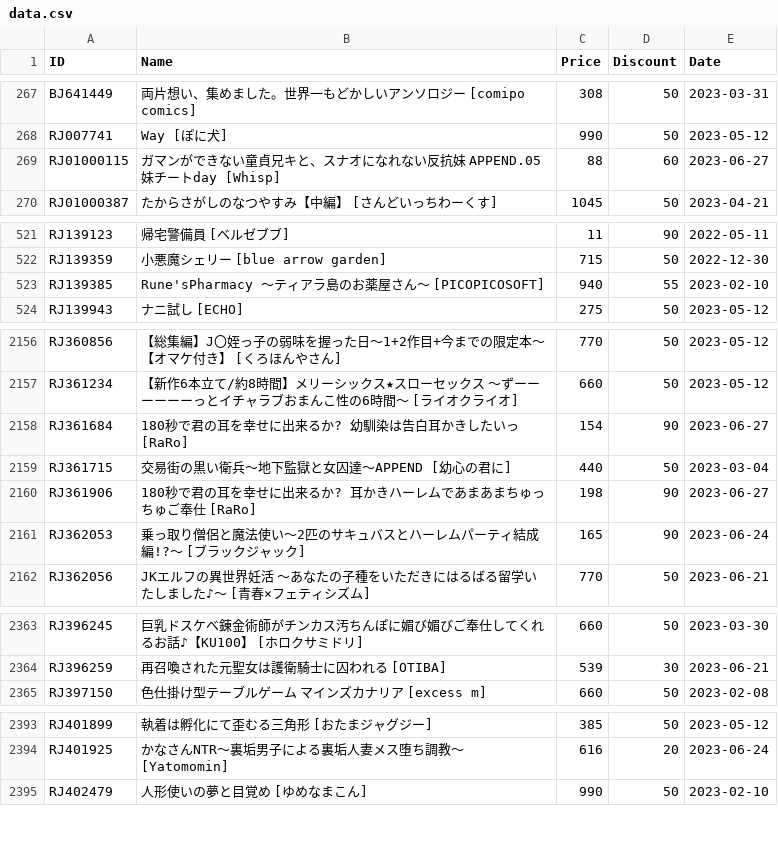
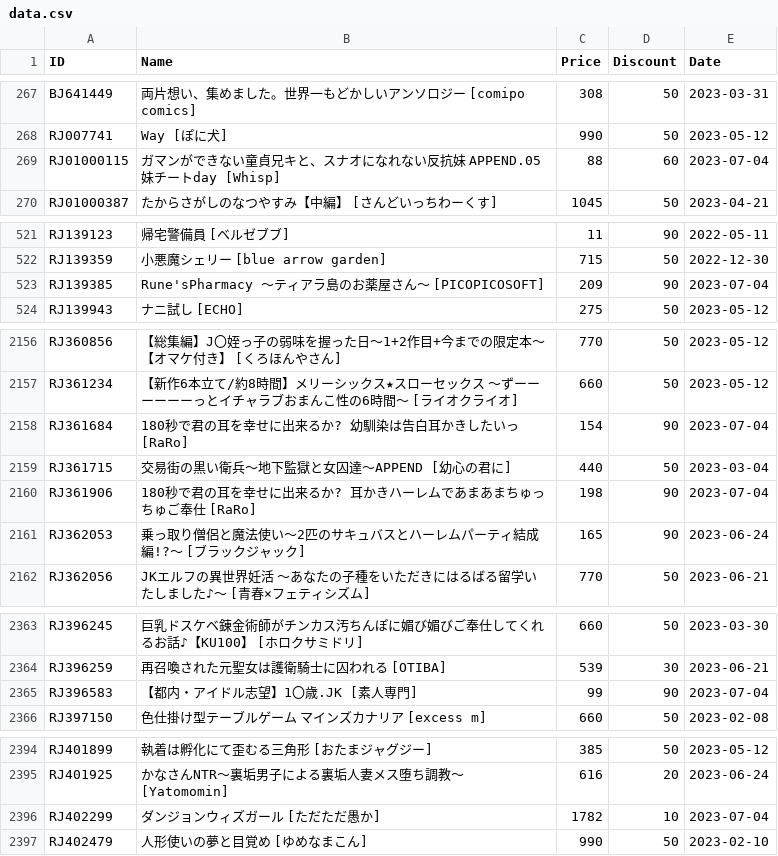
Before and after one commit to imba-tjd/DLWatcher, a CSV file: data.csv, drawn as a sheet; only a part is shown, gaps mark what is left out; the diff covers the shown part only.

```diff
--- a/data.csv
+++ b/data.csv
@@ -268,3 +268,3 @@ BJ641449,両片想い、集めました。世界一もどかしいアンソロ
 RJ007741,Way [ぽに犬],990,50,2023-05-12
-RJ01000115,ガマンができない童貞兄キと、スナオになれない反抗妹 APPEND.05 妹チートday [Whisp],88,60,2023-06-27
+RJ01000115,ガマンができない童貞兄キと、スナオになれない反抗妹 APPEND.05 妹チートday [Whisp],88,60,2023-07-04
 RJ01000387,たからさがしのなつやすみ【中編】 [さんどいっちわーくす],1045,50,2023-04-21
@@ -522,3 +522,3 @@ RJ139123,帰宅警備員 [ベルゼブブ],11,90,2022-05-11
 RJ139359,小悪魔シェリー [blue arrow garden],715,50,2022-12-30
-RJ139385,Rune'sPharmacy ～ティアラ島のお薬屋さん～ [PICOPICOSOFT],940,55,2023-02-10
+RJ139385,Rune'sPharmacy ～ティアラ島のお薬屋さん～ [PICOPICOSOFT],209,90,2023-07-04
 RJ139943,ナニ試し [ECHO],275,50,2023-05-12
@@ -2157,5 +2157,5 @@ RJ360856,【総集編】J〇姪っ子の弱味を握った日～1+2作目+今ま
 RJ361234,【新作6本立て/約8時間】メリーシックス★スローセックス ～ずーーーーーーっとイチャラブおまんこ性の6時間～ [ライオクライオ],660,50,2023-05-12
-RJ361684,180秒で君の耳を幸せに出来るか? 幼馴染は告白耳かきしたいっ [RaRo],154,90,2023-06-27
+RJ361684,180秒で君の耳を幸せに出来るか? 幼馴染は告白耳かきしたいっ [RaRo],154,90,2023-07-04
 RJ361715,交易街の黒い衛兵～地下監獄と女囚達～APPEND [幼心の君に],440,50,2023-03-04
-RJ361906,180秒で君の耳を幸せに出来るか? 耳かきハーレムであまあまちゅっちゅご奉仕 [RaRo],198,90,2023-06-27
+RJ361906,180秒で君の耳を幸せに出来るか? 耳かきハーレムであまあまちゅっちゅご奉仕 [RaRo],198,90,2023-07-04
 RJ362053,乗っ取り僧侶と魔法使い～2匹のサキュバスとハーレムパーティ結成編!?～ [ブラックジャック],165,90,2023-06-24
@@ -2364,2 +2364,3 @@ RJ396245,巨乳ドスケベ錬金術師がチンカス汚ちんぽに媚び媚
 RJ396259,再召喚された元聖女は護衛騎士に囚われる [OTIBA],539,30,2023-06-21
+RJ396583,【都内・アイドル志望】1〇歳.JK [素人専門],99,90,2023-07-04
 RJ397150,色仕掛け型テーブルゲーム マインズカナリア [excess m],660,50,2023-02-08
@@ -2394,2 +2395,3 @@ RJ401899,執着は孵化にて歪むる三角形 [おたまジャグジー],385,
 RJ401925,かなさんNTR～裏垢男子による裏垢人妻メス堕ち調教～ [Yatomomin],616,20,2023-06-24
+RJ402299,ダンジョンウィズガール [ただただ愚か],1782,10,2023-07-04
 RJ402479,人形使いの夢と目覚め [ゆめなまこん],990,50,2023-02-10
```
Also changed, not shown: 13 edited cells elsewhere in this file, 1 other file.
